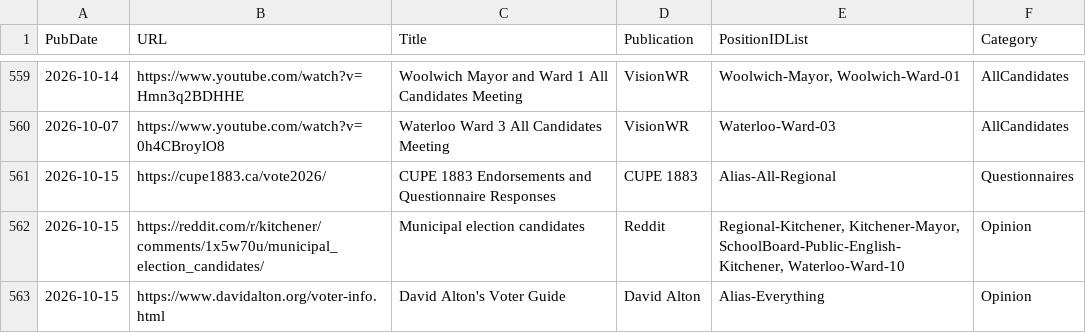
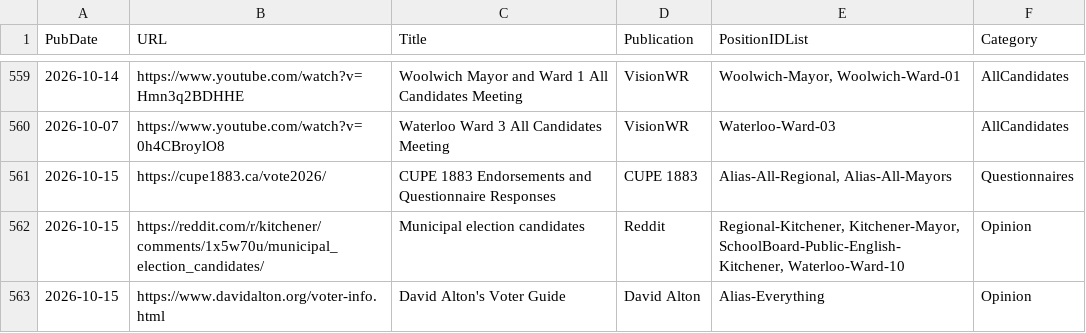
Before and after one commit to CivicTechWR/WRvotes, a CSV file: docs/_data/sync/media.csv, drawn as a sheet; only a part is shown, gaps mark what is left out.

Commit message:
Auto-commit: updated media.csv from Google Docs

```diff
--- a/docs/_data/sync/media.csv
+++ b/docs/_data/sync/media.csv
@@ -560,3 +560,3 @@ PubDate,URL,Title,Publication,PositionIDList,Category
 2026-10-07,https://www.youtube.com/watch?v=0h4CBroylO8,Waterloo Ward 3 All Candidates Meeting ,VisionWR,Waterloo-Ward-03,AllCandidates
-2026-10-15,https://cupe1883.ca/vote2026/,CUPE 1883 Endorsements and Questionnaire Responses,CUPE 1883,Alias-All-Regional,Questionnaires
+2026-10-15,https://cupe1883.ca/vote2026/,CUPE 1883 Endorsements and Questionnaire Responses,CUPE 1883,"Alias-All-Regional, Alias-All-Mayors",Questionnaires
 2026-10-15,https://reddit.com/r/kitchener/comments/1x5w70u/municipal_election_candidates/,Municipal election candidates ,Reddit,"Regional-Kitchener, Kitchener-Mayor, SchoolBoard-Public-English-Kitchener, Waterloo-Ward-10",Opinion
```
